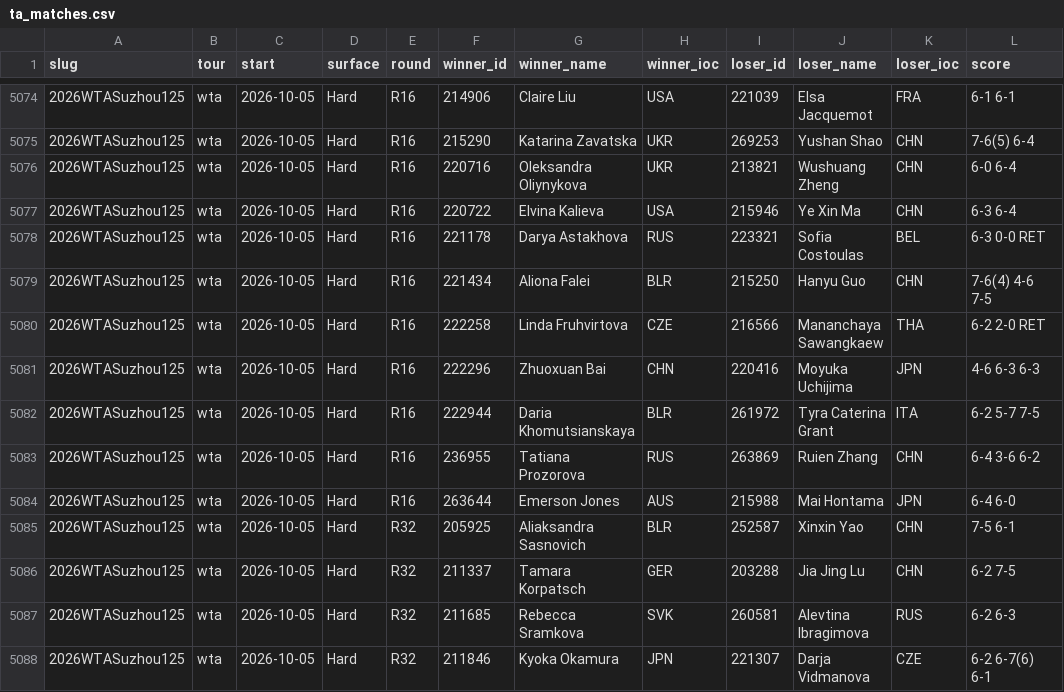
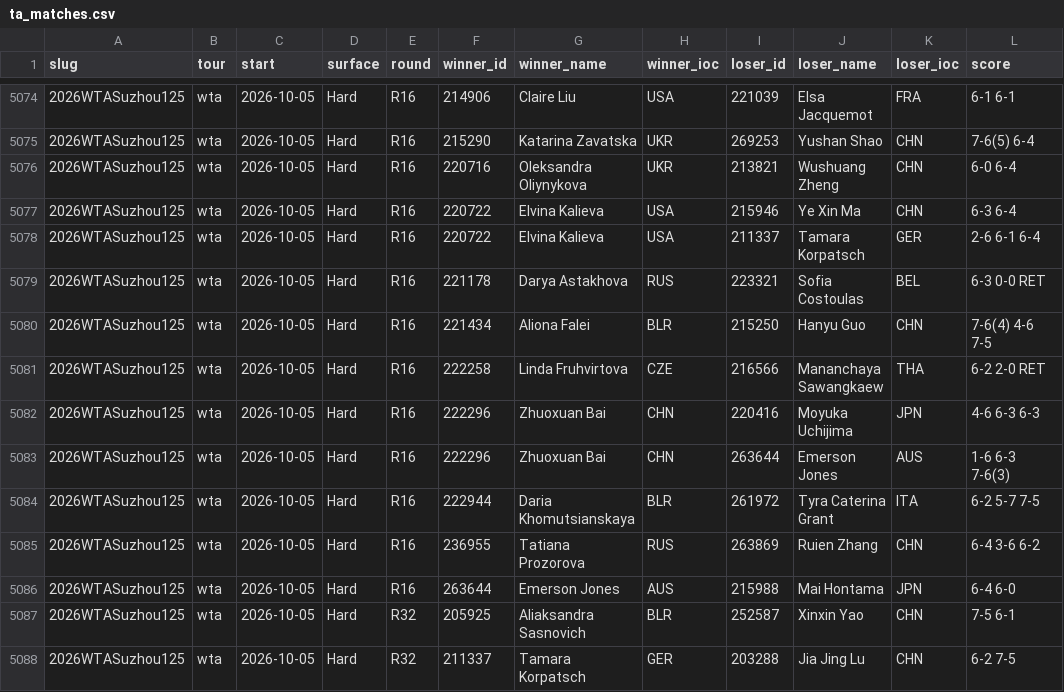
Before and after one commit to Hrivasek/tenis-predikce, a CSV file: data/ta_matches.csv, drawn as a sheet; only a part is shown, gaps mark what is left out; the shorter side is filled out with more unchanged rows; the diff names each change by its address in the sheet, - before the commit and + after, or states it on an @@ line.

```diff
--- a/data/ta_matches.csv
+++ b/data/ta_matches.csv
+row 5078: 2026WTASuzhou125 | wta | 2026-10-05 | Hard | R16 | 220722 | Elvina Kalieva | USA | 211337 | Tamara Korpatsch | GER | 2-6 6-1 6-4
+row 5083: 2026WTASuzhou125 | wta | 2026-10-05 | Hard | R16 | 222296 | Zhuoxuan Bai | CHN | 263644 | Emerson Jones | AUS | 1-6 6-3 7-6(3)
```
Also changed, not shown: 1 other file.
